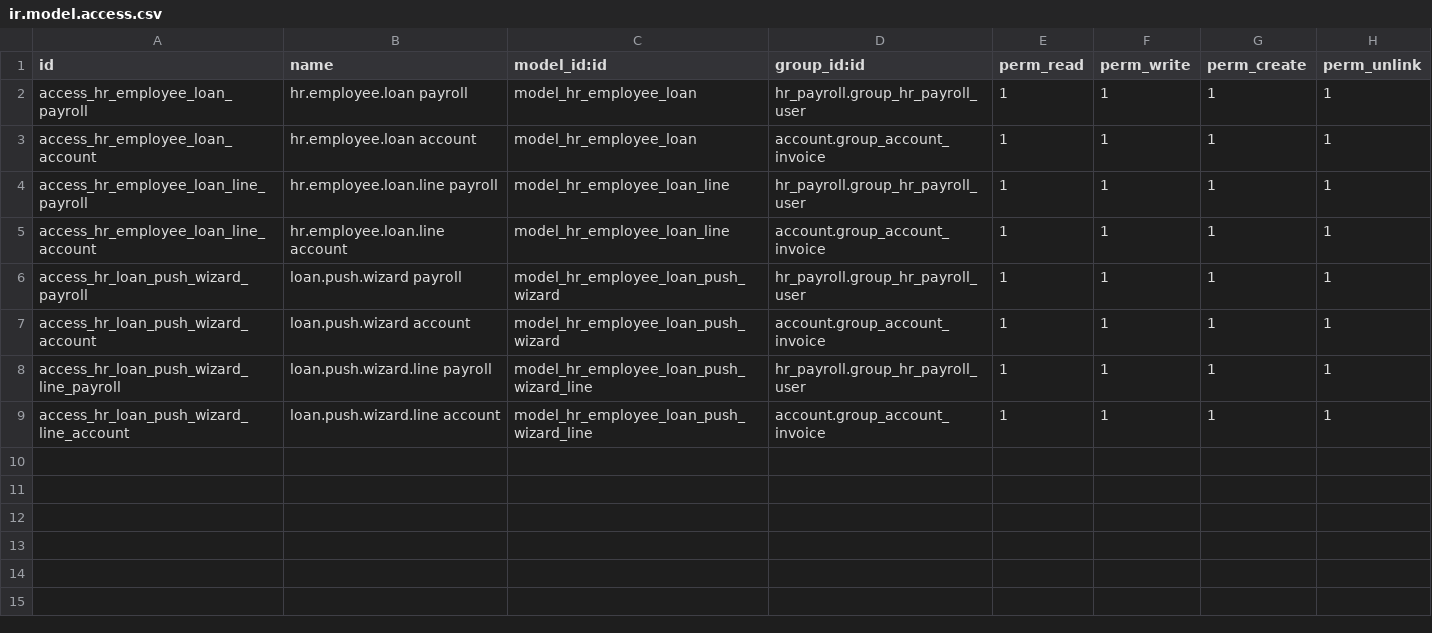
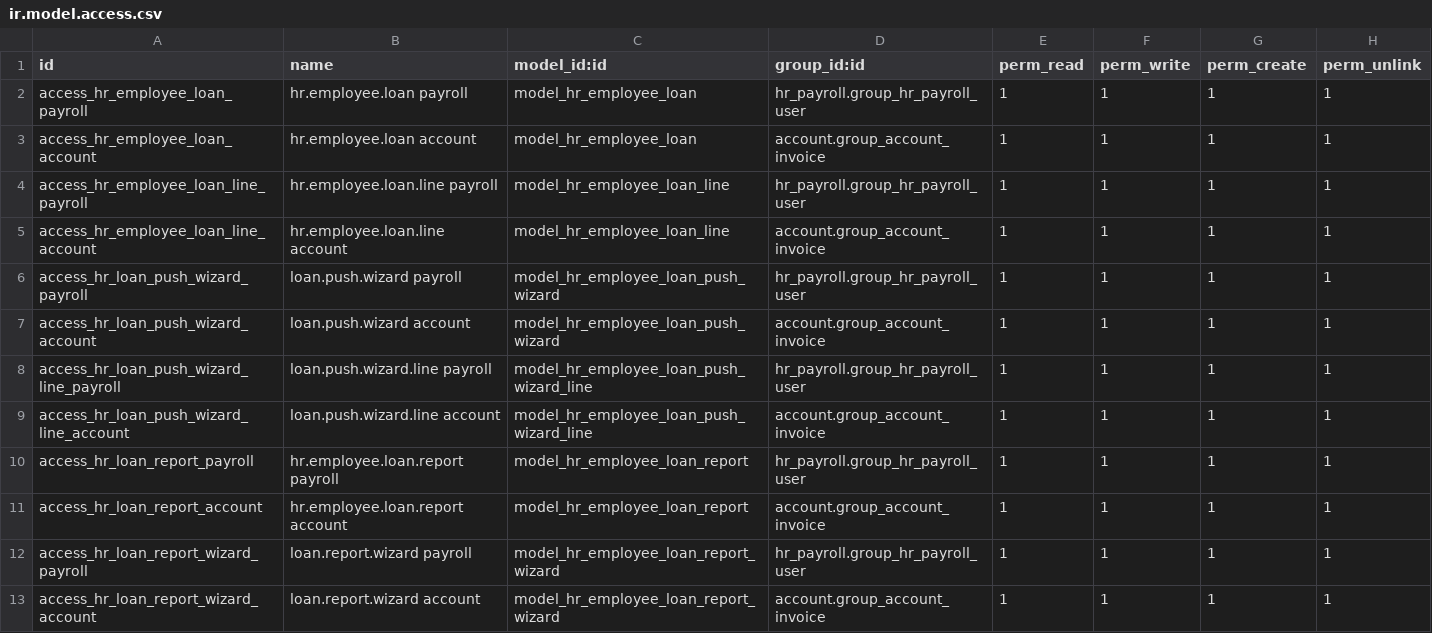
Before and after one commit to MinMin2019/autozone-odoo-addons, a CSV file: custom_hr_loan/security/ir.model.access.csv, drawn as a sheet.

```diff
--- a/custom_hr_loan/security/ir.model.access.csv
+++ b/custom_hr_loan/security/ir.model.access.csv
@@ -9 +9,5 @@ access_hr_loan_push_wizard_line_payroll,loan.push.wizard.line payroll,model_hr_e
 access_hr_loan_push_wizard_line_account,loan.push.wizard.line account,model_hr_employee_loan_push_wizard_line,account.group_account_invoice,1,1,1,1
+access_hr_loan_report_payroll,hr.employee.loan.report payroll,model_hr_employee_loan_report,hr_payroll.group_hr_payroll_user,1,1,1,1
+access_hr_loan_report_account,hr.employee.loan.report account,model_hr_employee_loan_report,account.group_account_invoice,1,1,1,1
+access_hr_loan_report_wizard_payroll,loan.report.wizard payroll,model_hr_employee_loan_report_wizard,hr_payroll.group_hr_payroll_user,1,1,1,1
+access_hr_loan_report_wizard_account,loan.report.wizard account,model_hr_employee_loan_report_wizard,account.group_account_invoice,1,1,1,1
```
Also changed, not shown: 10 other files.
